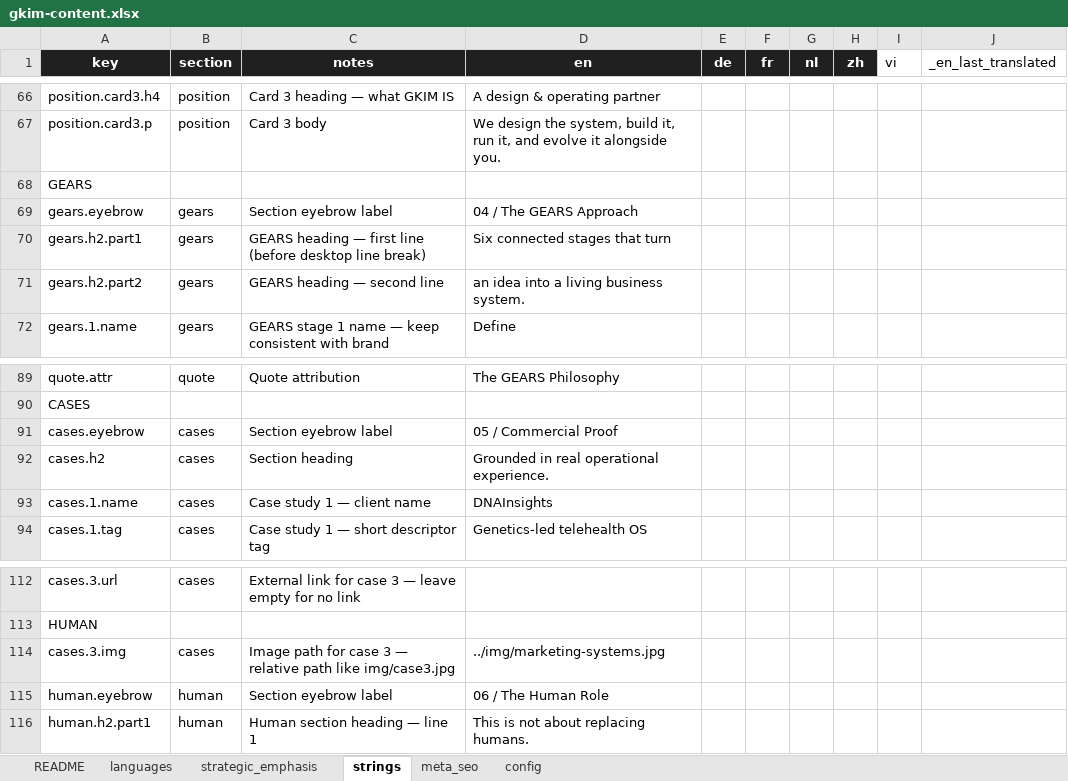
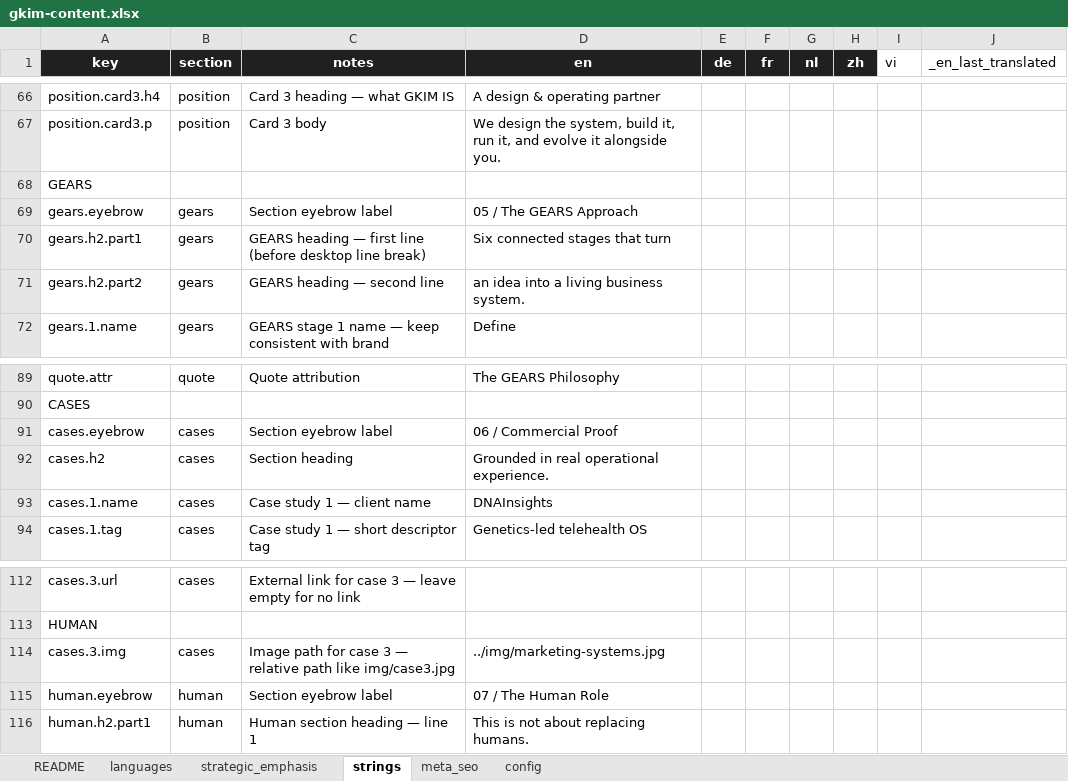
Before and after one commit to GKIM-DIGITAL-LTD/gkim-website, an Excel workbook: gkim-content.xlsx, sheet strings, drawn as a sheet; only a part is shown, gaps mark what is left out; values as stored, in another font and other column widths than the file's, no borders; the diff names each change by its address in the sheet, - before the commit and + after, or states it on an @@ line.

```diff
--- a/gkim-content.xlsx (sheet strings)
+++ b/gkim-content.xlsx (sheet strings)
-D69 (en): 04 / The GEARS Approach
+D69 (en): 05 / The GEARS Approach
-D91 (en): 05 / Commercial Proof
+D91 (en): 06 / Commercial Proof
-D115 (en): 06 / The Human Role
+D115 (en): 07 / The Human Role
```
Also changed, not shown: 2 other files.
